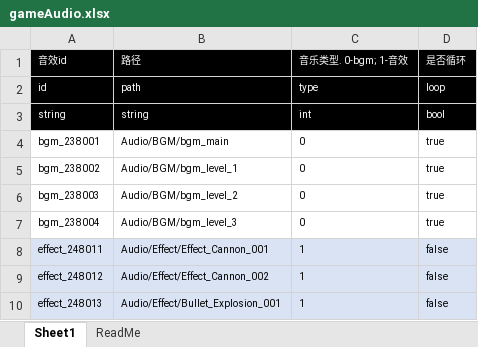
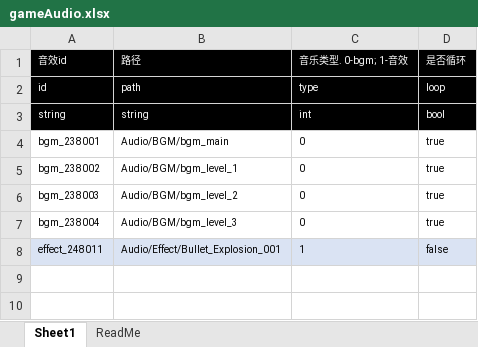
Before and after one commit to Coder8956/u-mini, an Excel workbook: GameConfig/gameAudio.xlsx, sheet Sheet1, drawn as a sheet; values as stored, in another font and other column widths than the file's, no borders; the diff names each change by its address in the sheet, - before the commit and + after, or states it on an @@ line.

```diff
--- a/GameConfig/gameAudio.xlsx (sheet Sheet1)
+++ b/GameConfig/gameAudio.xlsx (sheet Sheet1)
-B8: Audio/Effect/Effect_Cannon_001
+B8: Audio/Effect/Bullet_Explosion_001
-row 9: effect_248012 | Audio/Effect/Effect_Cannon_002 | 1 | false
-row 10: effect_248013 | Audio/Effect/Bullet_Explosion_001 | 1 | false
```
Also changed, not shown: GameConfig/bullet.xlsx, GameConfig/level.xlsx, 54 other files.
